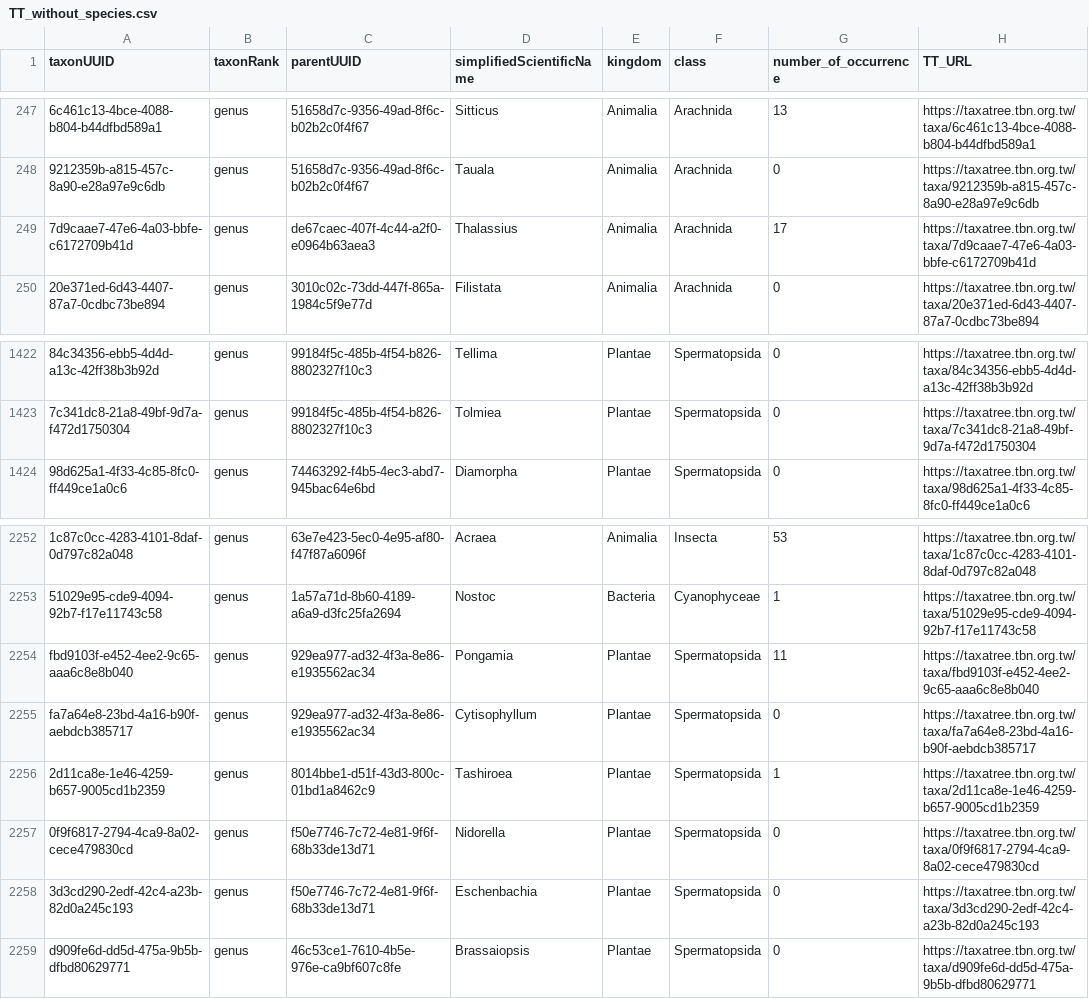
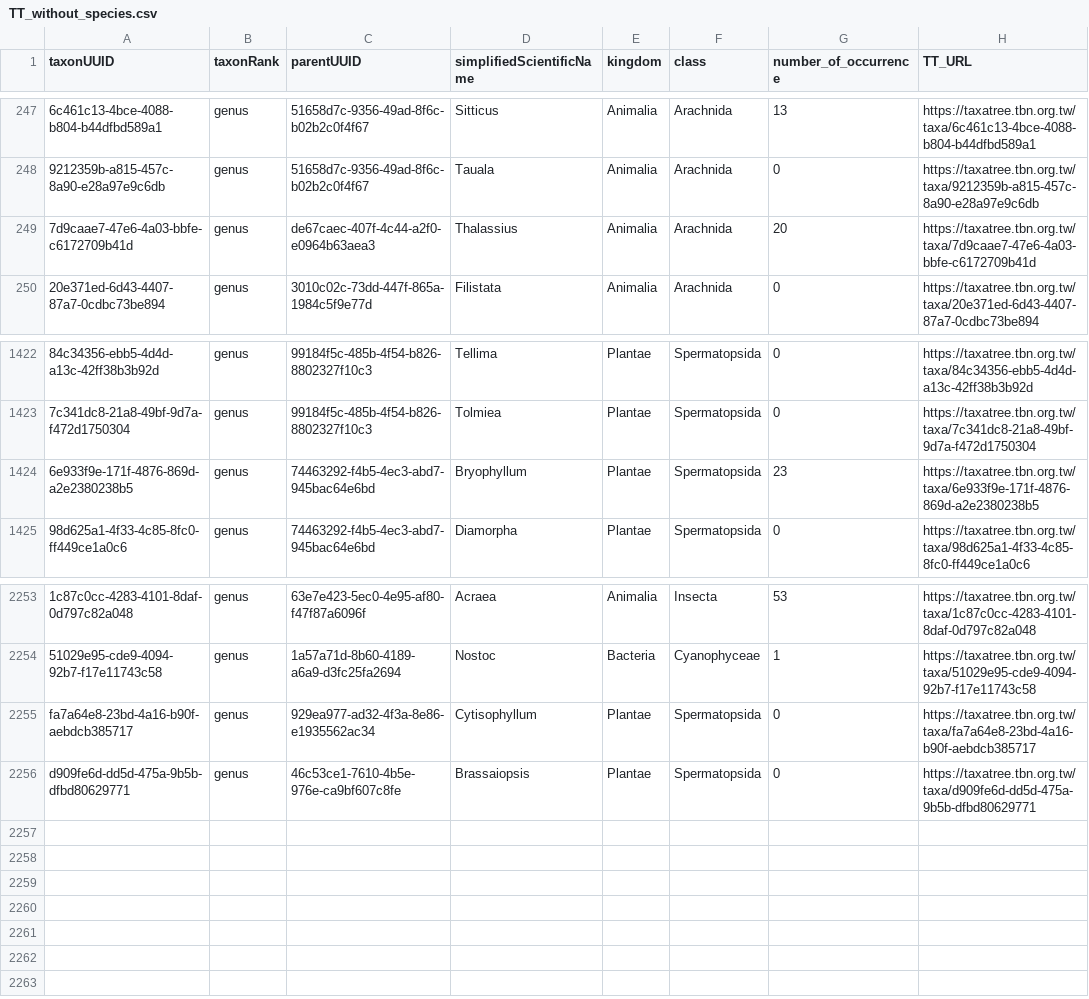
Before and after one commit to TBNworkGroup/Specieslist_Validation_Dashboard, a CSV file: data/output/TT_without_species.csv, drawn as a sheet; only a part is shown, gaps mark what is left out; removed rows and columns are numbered as before the commit, all else as after; the diff names each change by its address in the sheet, - before the commit and + after, or states it on an @@ line.

```diff
--- a/data/output/TT_without_species.csv
+++ b/data/output/TT_without_species.csv
-G249 (number_of_occurrence): 17
+G249 (number_of_occurrence): 20
+row 1424: 6e933f9e-171f-4876-869d-a2e2380238b5 | genus | 74463292-f4b5-4ec3-abd7-945bac64e6bd | Bryophyllum | Plantae | Spermatopsida | 23 | https://taxatree.tbn.org.tw/taxa/6e933f9e-171f-4876-869d-a2e2380238b5
-row 2254: fbd9103f-e452-4ee2-9c65-aaa6c8e8b040 | genus | 929ea977-ad32-4f3a-8e86-e1935562ac34 | Pongamia | Plantae | Spermatopsida | 11 | https://taxatree.tbn.org.tw/taxa/fbd9103f-e452-4ee2-9c65-aaa6c8e8b040
-row 2256: 2d11ca8e-1e46-4259-b657-9005cd1b2359 | genus | 8014bbe1-d51f-43d3-800c-01bd1a8462c9 | Tashiroea | Plantae | Spermatopsida | 1 | https://taxatree.tbn.org.tw/taxa/2d11ca8e-1e46-4259-b657-9005cd1b2359
-row 2257: 0f9f6817-2794-4ca9-8a02-cece479830cd | genus | f50e7746-7c72-4e81-9f6f-68b33de13d71 | Nidorella | Plantae | Spermatopsida | 0 | https://taxatree.tbn.org.tw/taxa/0f9f6817-2794-4ca9-8a02-cece479830cd
-row 2258: 3d3cd290-2edf-42c4-a23b-82d0a245c193 | genus | f50e7746-7c72-4e81-9f6f-68b33de13d71 | Eschenbachia | Plantae | Spermatopsida | 0 | https://taxatree.tbn.org.tw/taxa/3d3cd290-2edf-42c4-a23b-82d0a245c193
```
Also changed, not shown: data/output/TT_attributeerror_result.csv, 8 other files.
